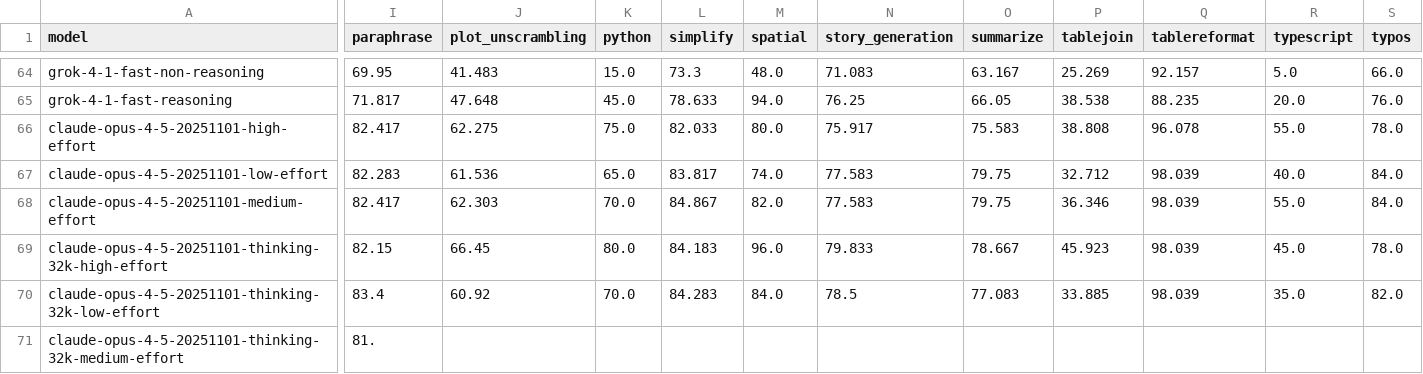
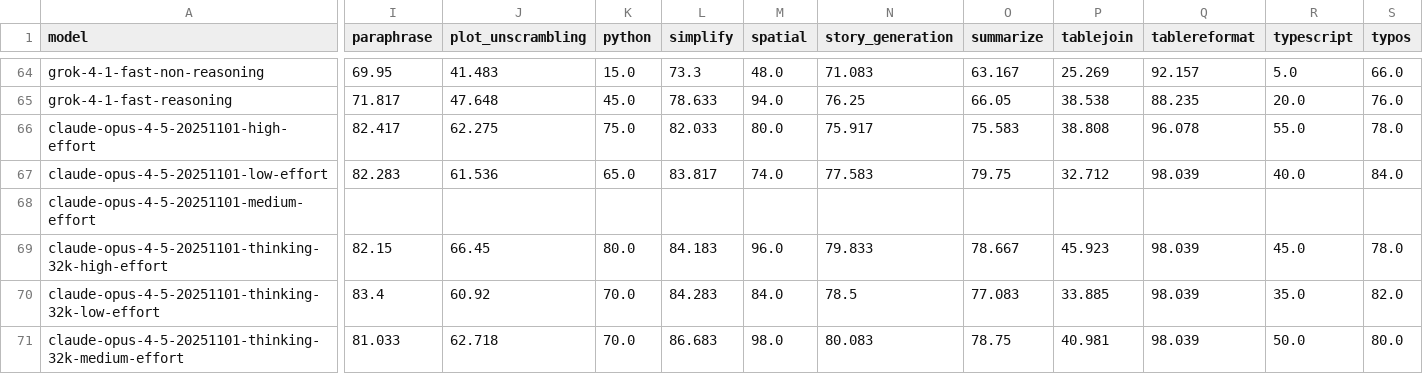
Before and after one commit to LiveBench/livebench.github.io, a CSV file: table_2025_05_30.csv, drawn as a sheet; only a part is shown, gaps mark what is left out; the diff covers the shown part only; the diff names each change by its address in the sheet, - before the commit and + after, or states it on an @@ line.

Commit message:
Updates

```diff
--- a/table_2025_05_30.csv
+++ b/table_2025_05_30.csv
-I68 (paraphrase): 82.417
+I68 (paraphrase): (empty)
-J68 (plot_unscrambling): 62.303
+J68 (plot_unscrambling): (empty)
-K68 (python): 70.0
+K68 (python): (empty)
-L68 (simplify): 84.867
+L68 (simplify): (empty)
-M68 (spatial): 82.0
+M68 (spatial): (empty)
-N68 (story_generation): 77.583
+N68 (story_generation): (empty)
-O68 (summarize): 79.75
+O68 (summarize): (empty)
-P68 (tablejoin): 36.346
+P68 (tablejoin): (empty)
-Q68 (tablereformat): 98.039
+Q68 (tablereformat): (empty)
-R68 (typescript): 55.0
+R68 (typescript): (empty)
-S68 (typos): 84.0
+S68 (typos): (empty)
-I71 (paraphrase): 81.
+I71 (paraphrase): 81.033
-J71 (plot_unscrambling): (empty)
+J71 (plot_unscrambling): 62.718
-K71 (python): (empty)
+K71 (python): 70.0
-L71 (simplify): (empty)
+L71 (simplify): 86.683
-M71 (spatial): (empty)
+M71 (spatial): 98.0
-N71 (story_generation): (empty)
+N71 (story_generation): 80.083
-O71 (summarize): (empty)
+O71 (summarize): 78.75
-P71 (tablejoin): (empty)
+P71 (tablejoin): 40.981
-Q71 (tablereformat): (empty)
+Q71 (tablereformat): 98.039
-R71 (typescript): (empty)
+R71 (typescript): 50.0
-S71 (typos): (empty)
+S71 (typos): 80.0
```
Also changed, not shown: 10 edited cells elsewhere in this file.
